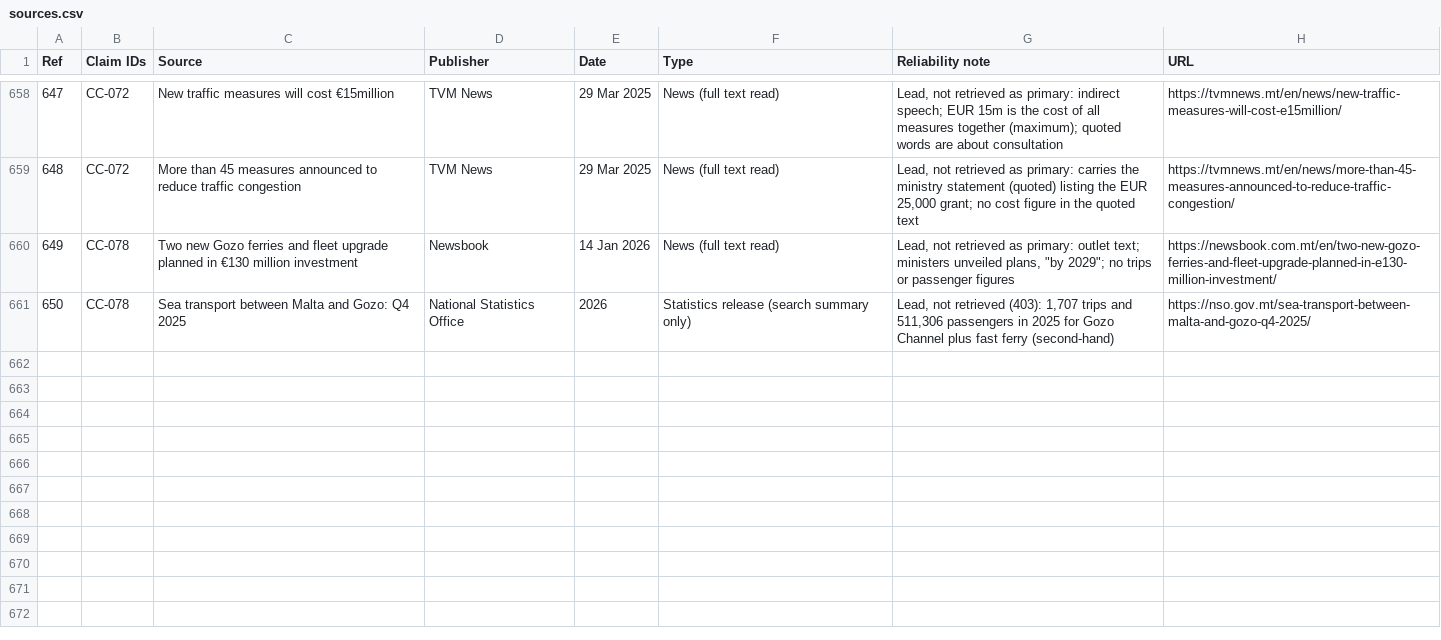
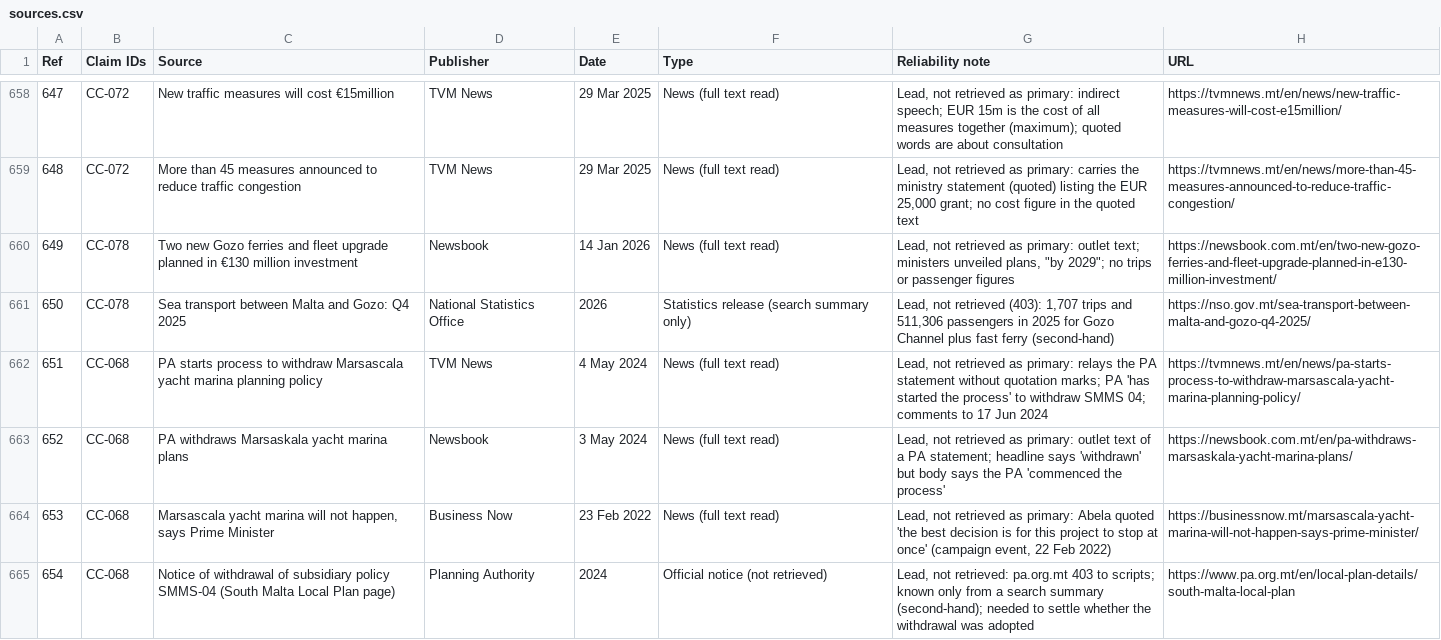
Before and after one commit to leandergrech/Mizien, a CSV file: data/sources.csv, drawn as a sheet; only a part is shown, gaps mark what is left out.

```diff
--- a/data/sources.csv
+++ b/data/sources.csv
@@ -661 +661,5 @@ Ref,Claim IDs,Source,Publisher,Date,Type,Reliability note,URL
 650,CC-078,Sea transport between Malta and Gozo: Q4 2025,National Statistics Office,2026,Statistics release (search summary only),"Lead, not retrieved (403): 1,707 trips and 511,306 passengers in 2025 for Gozo Channel plus fast ferry (second-hand)",https://nso.gov.mt/sea-transport-between-malta-and-gozo-q4-2025/
+651,CC-068,PA starts process to withdraw Marsascala yacht marina planning policy,TVM News,4 May 2024,News (full text read),"Lead, not retrieved as primary: relays the PA statement without quotation marks; PA 'has started the process' to withdraw SMMS 04; comments to 17 Jun 2024",https://tvmnews.mt/en/news/pa-starts-process-to-withdraw-marsascala-yacht-marina-planning-policy/
+652,CC-068,PA withdraws Marsaskala yacht marina plans,Newsbook,3 May 2024,News (full text read),"Lead, not retrieved as primary: outlet text of a PA statement; headline says 'withdrawn' but body says the PA 'commenced the process'",https://newsbook.com.mt/en/pa-withdraws-marsaskala-yacht-marina-plans/
+653,CC-068,"Marsascala yacht marina will not happen, says Prime Minister",Business Now,23 Feb 2022,News (full text read),"Lead, not retrieved as primary: Abela quoted 'the best decision is for this project to stop at once' (campaign event, 22 Feb 2022)",https://businessnow.mt/marsascala-yacht-marina-will-not-happen-says-prime-minister/
+654,CC-068,Notice of withdrawal of subsidiary policy SMMS-04 (South Malta Local Plan page),Planning Authority,2024,Official notice (not retrieved),"Lead, not retrieved: pa.org.mt 403 to scripts; known only from a search summary (second-hand); needed to settle whether the withdrawal was adopted",https://www.pa.org.mt/en/local-plan-details/south-malta-local-plan
```
Also changed, not shown: data/claims.csv, data/queue.csv, 4 other files.
